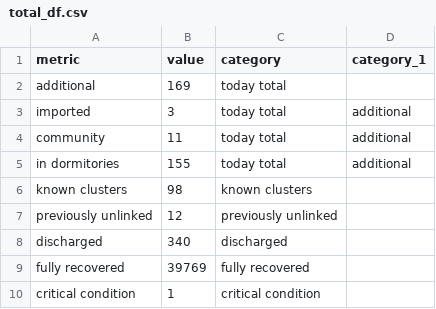
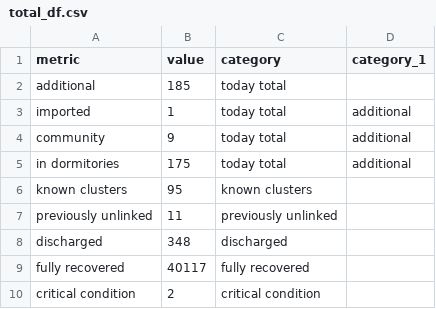
Before and after one commit to noaihere/dailydata, a CSV file: total_df.csv, drawn as a sheet.

```diff
--- a/total_df.csv
+++ b/total_df.csv
@@ -1,10 +1,10 @@
 metric,value,category,category_1
-additional,169,today total,
-imported,3,today total,additional
-community,11,today total,additional
-in dormitories,155,today total,additional
-known clusters,98,known clusters,
-previously unlinked,12,previously unlinked,
-discharged,340,discharged,
-fully recovered,39769,fully recovered,
-critical condition,1,critical condition,
+additional,185,today total,
+imported,1,today total,additional
+community,9,today total,additional
+in dormitories,175,today total,additional
+known clusters,95,known clusters,
+previously unlinked,11,previously unlinked,
+discharged,348,discharged,
+fully recovered,40117,fully recovered,
+critical condition,2,critical condition,
```
Also changed, not shown: 1 other file.
